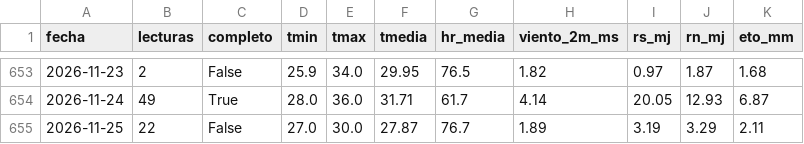
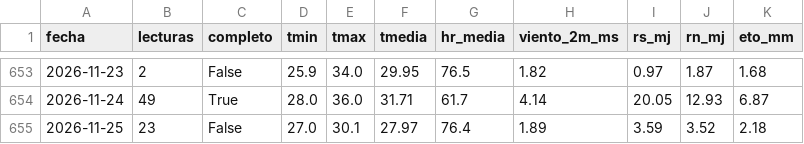
Before and after one commit to henryayalachully12-alt/cecasp, a CSV file: data/diario.csv, drawn as a sheet; only a part is shown, gaps mark what is left out.

Commit message:
Nuevas lecturas

```diff
--- a/data/diario.csv
+++ b/data/diario.csv
@@ -654,2 +654,2 @@ fecha,lecturas,completo,tmin,tmax,tmedia,hr_media,viento_2m_ms,rs_mj,rn_mj,eto_m
 2026-11-24,49,True,28.0,36.0,31.71,61.7,4.14,20.05,12.93,6.87
-2026-11-25,22,False,27.0,30.0,27.87,76.7,1.89,3.19,3.29,2.11
+2026-11-25,23,False,27.0,30.1,27.97,76.4,1.89,3.59,3.52,2.18
```
Also changed, not shown: data/etc_diaria.csv, 2 other files.
